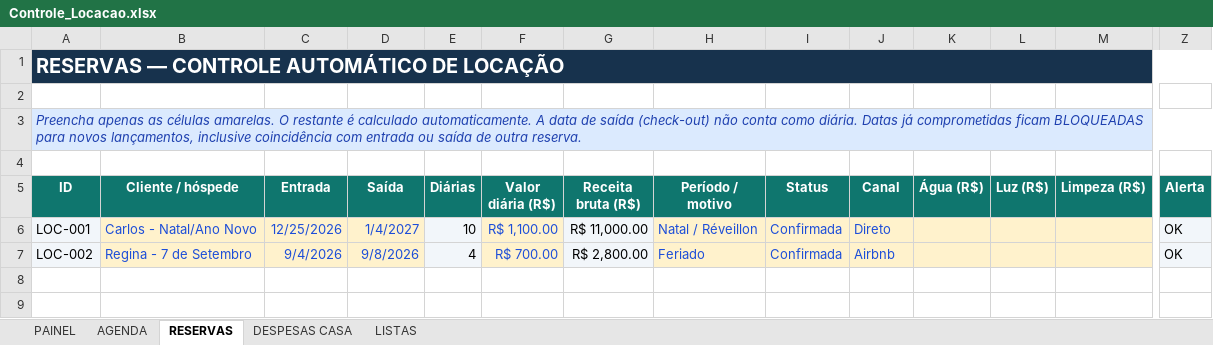
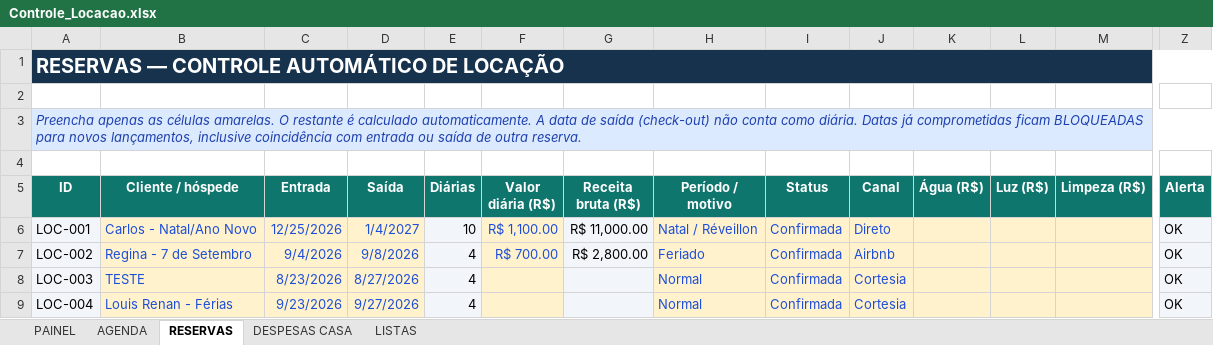
Before and after one commit to NevesPNG68/CONTROLE-LOCA-O, an Excel workbook: Controle_Locacao.xlsx, sheet RESERVAS, drawn as a sheet; only a part is shown, gaps mark what is left out; values as stored, in another font and other column widths than the file's, no borders; conditional formats not drawn; rows hold the shown columns only; the diff names each change by its address in the sheet, - before the commit and + after, or states it on an @@ line.

```diff
--- a/Controle_Locacao.xlsx (sheet RESERVAS)
+++ b/Controle_Locacao.xlsx (sheet RESERVAS)
+row 8: LOC-003 | TESTE | 8/23/2026 | 8/27/2026 | 4 |  |  | Normal | Confirmada | Cortesia |  |  |  | OK
+row 9: LOC-004 | Louis Renan - Férias | 9/23/2026 | 9/27/2026 | 4 |  |  | Normal | Confirmada | Cortesia |  |  |  | OK
```
Also changed, not shown: sheet AGENDA, sheet PAINEL, sheet LISTAS.
